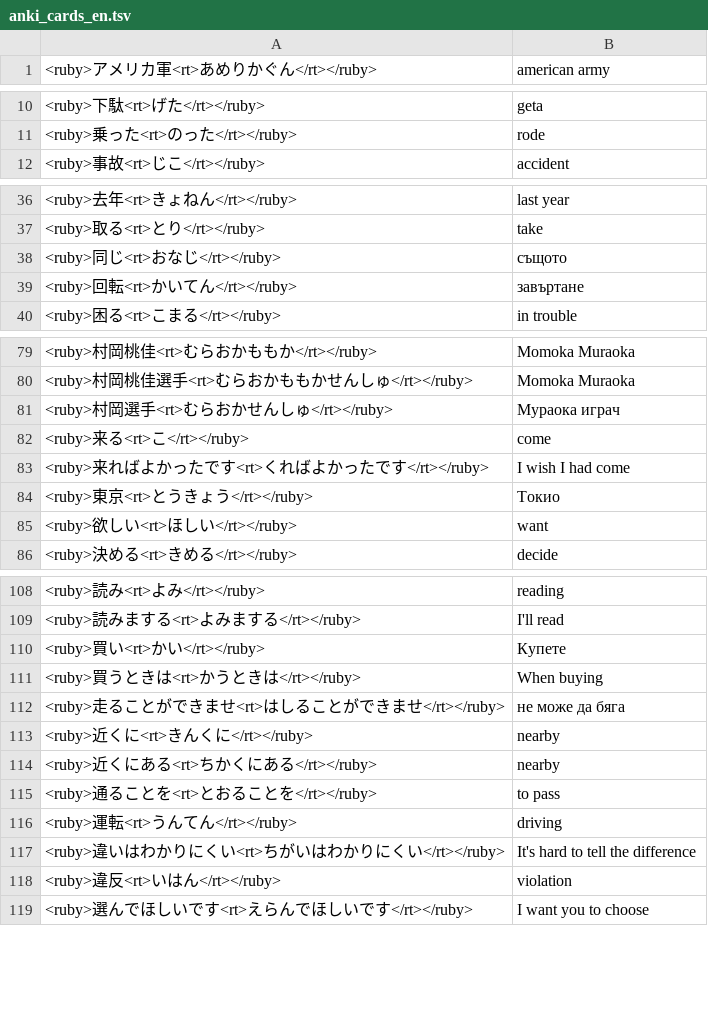
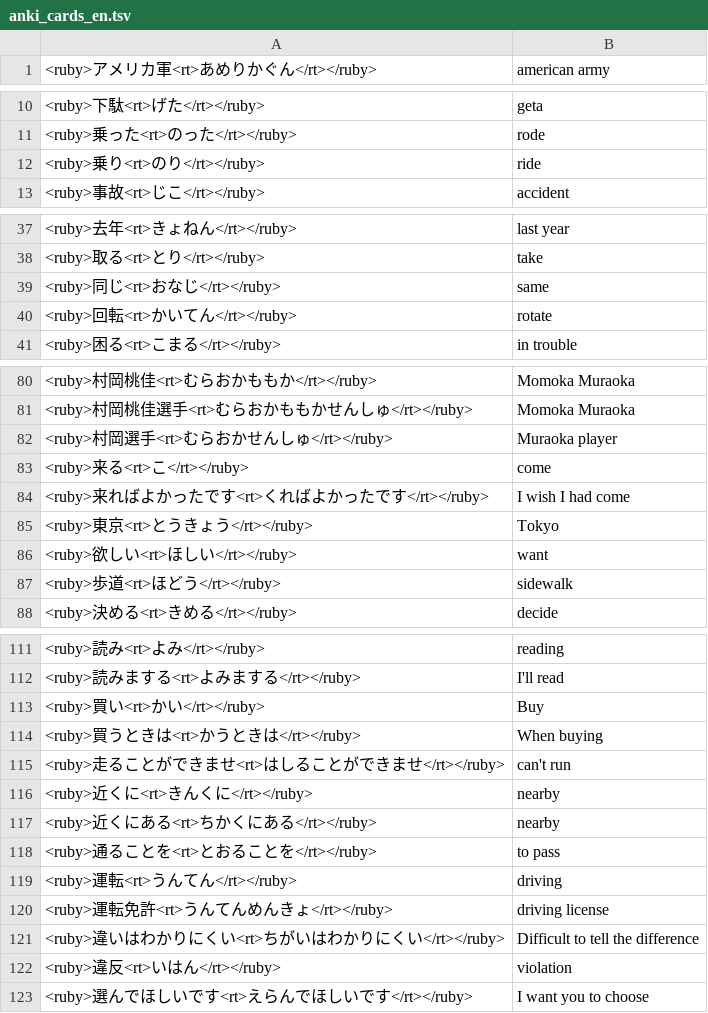
Before and after one commit to vebaev/NHK, a TSV file: docs/anki_cards_en.tsv, drawn as a sheet; only a part is shown, gaps mark what is left out; the diff covers the shown part only.

```diff
--- a/docs/anki_cards_en.tsv
+++ b/docs/anki_cards_en.tsv
@@ -11,2 +11,3 @@
 <ruby>乗った<rt>のった</rt></ruby>	rode
+<ruby>乗り<rt>のり</rt></ruby>	ride
 <ruby>事故<rt>じこ</rt></ruby>	accident
@@ -37,4 +38,4 @@
 <ruby>取る<rt>とり</rt></ruby>	take
-<ruby>同じ<rt>おなじ</rt></ruby>	същото
-<ruby>回転<rt>かいてん</rt></ruby>	завъртане
+<ruby>同じ<rt>おなじ</rt></ruby>	same
+<ruby>回転<rt>かいてん</rt></ruby>	rotate
 <ruby>困る<rt>こまる</rt></ruby>	in trouble
@@ -80,7 +81,8 @@
 <ruby>村岡桃佳選手<rt>むらおかももかせんしゅ</rt></ruby>	Momoka Muraoka
-<ruby>村岡選手<rt>むらおかせんしゅ</rt></ruby>	Мураока играч
+<ruby>村岡選手<rt>むらおかせんしゅ</rt></ruby>	Muraoka player
 <ruby>来る<rt>こ</rt></ruby>	come
 <ruby>来ればよかったです<rt>くればよかったです</rt></ruby>	I wish I had come
-<ruby>東京<rt>とうきょう</rt></ruby>	Токио
+<ruby>東京<rt>とうきょう</rt></ruby>	Tokyo
 <ruby>欲しい<rt>ほしい</rt></ruby>	want
+<ruby>歩道<rt>ほどう</rt></ruby>	sidewalk
 <ruby>決める<rt>きめる</rt></ruby>	decide
@@ -109,5 +112,5 @@
 <ruby>読みまする<rt>よみまする</rt></ruby>	I'll read
-<ruby>買い<rt>かい</rt></ruby>	Купете
+<ruby>買い<rt>かい</rt></ruby>	Buy
 <ruby>買うときは<rt>かうときは</rt></ruby>	When buying
-<ruby>走ることができませ<rt>はしることができませ</rt></ruby>	не може да бяга
+<ruby>走ることができませ<rt>はしることができませ</rt></ruby>	can't run
 <ruby>近くに<rt>きんくに</rt></ruby>	nearby
@@ -116,3 +119,4 @@
 <ruby>運転<rt>うんてん</rt></ruby>	driving
-<ruby>違いはわかりにくい<rt>ちがいはわかりにくい</rt></ruby>	It's hard to tell the difference
+<ruby>運転免許<rt>うんてんめんきょ</rt></ruby>	driving license
+<ruby>違いはわかりにくい<rt>ちがいはわかりにくい</rt></ruby>	Difficult to tell the difference
 <ruby>違反<rt>いはん</rt></ruby>	violation
```
Also changed, not shown: 1 added row and 5 edited cells elsewhere in this file, docs/anki_cards_bg.tsv, 5 other files.
